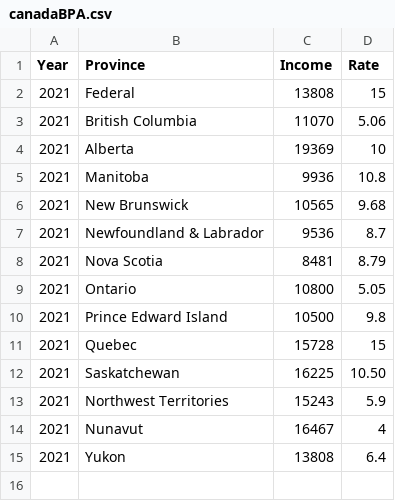
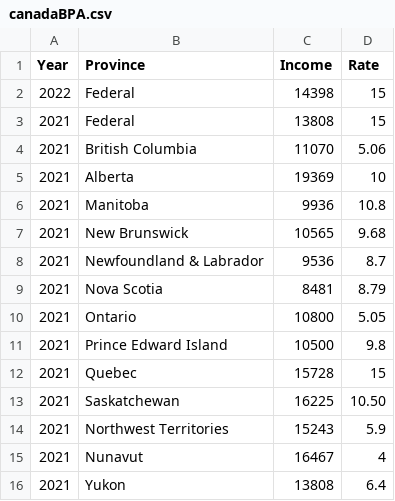
Before and after one commit to ajaykumarkannan/tax_calculator, a CSV file: data/canadaBPA.csv, drawn as a sheet; the diff names each change by its address in the sheet, - before the commit and + after, or states it on an @@ line.

```diff
--- a/data/canadaBPA.csv
+++ b/data/canadaBPA.csv
+row 2: 2022 | Federal | 14398 | 15
```
Also changed, not shown: data/canada.csv, data/canadaCPP.csv, 2 other files.
